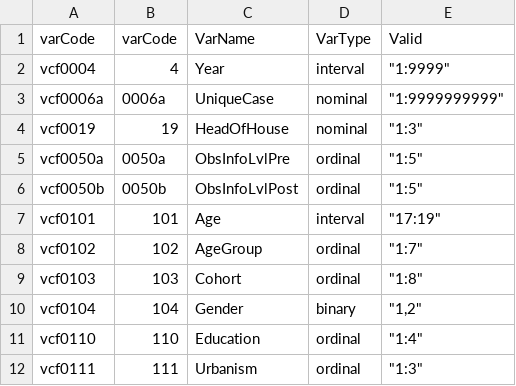
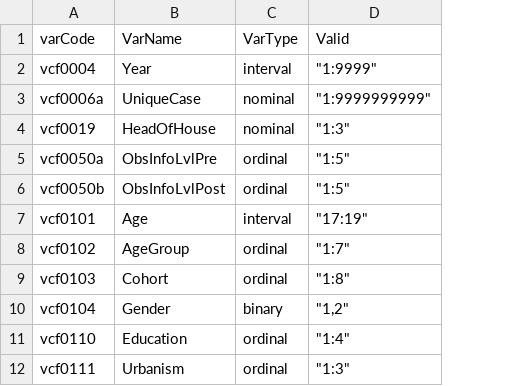
Before and after one commit to aagoldberg/Thesis, a CSV file: HistCodeNameViable.csv, drawn as a sheet; only a part is shown; the diff names each change by its address in the sheet, - before the commit and + after, or states it on an @@ line.

Commit message:
Removed simplified code

```diff
--- a/HistCodeNameViable.csv
+++ b/HistCodeNameViable.csv
-column B (varCode), rows 2-12: 4 | 0006a | 19 | 0050a | 0050b | 101 | 102 | 103 | 104 | 110 | 111
```
